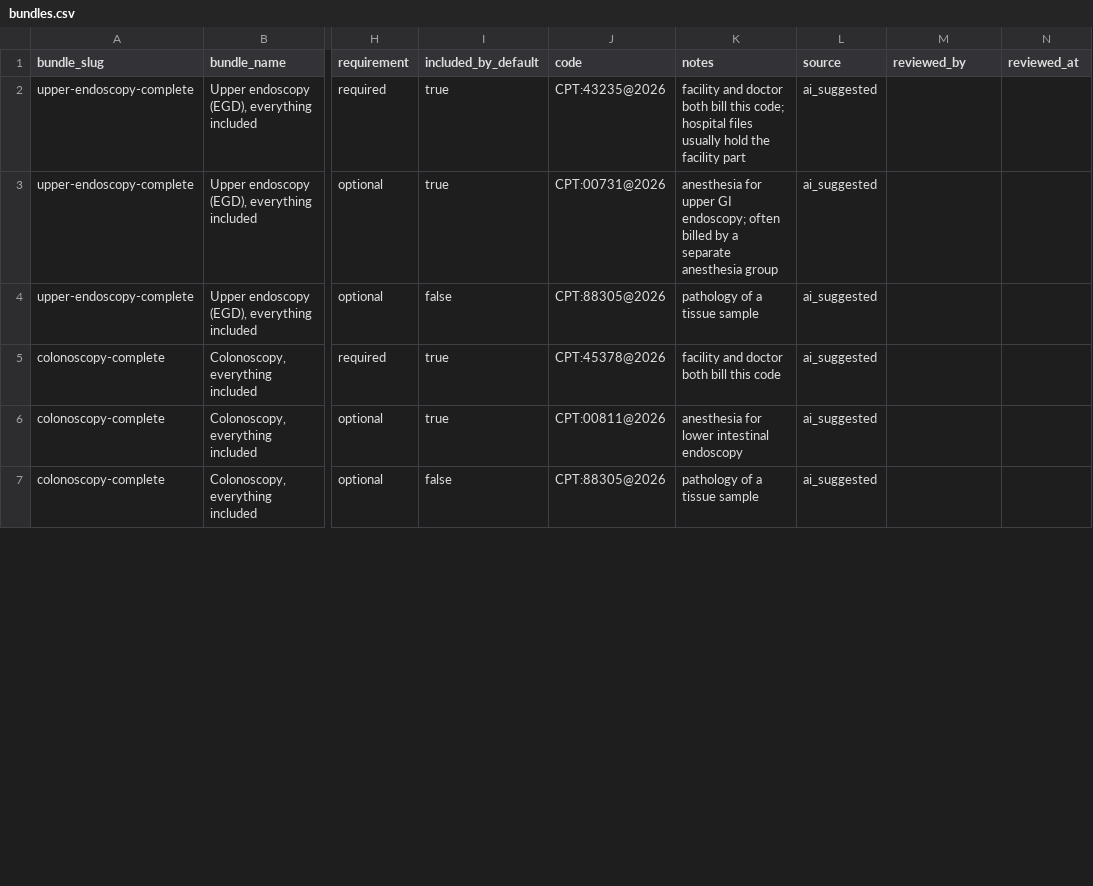
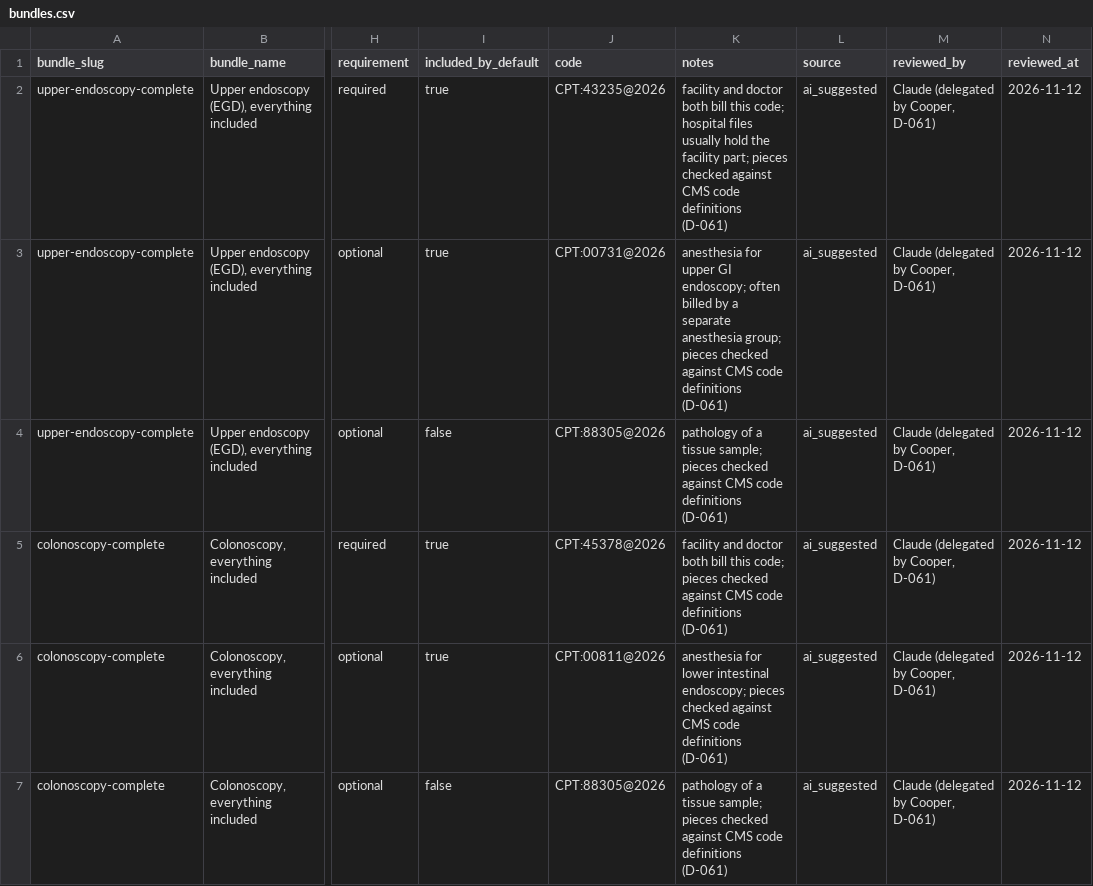
Before and after one commit to Cooper252/procedurescoutclaude, a CSV file: data/reference/bundles.csv, drawn as a sheet; only a part is shown, gaps mark what is left out; the diff covers the shown part only; the diff names each change by its address in the sheet, - before the commit and + after, or states it on an @@ line.

```diff
--- a/data/reference/bundles.csv
+++ b/data/reference/bundles.csv
-K2 (notes): …the facility part
+K2 (notes): …the facility part; pieces checked against CMS code definitions (D-061)
-M2:M7 (reviewed_by): (empty)
+M2:M7 (reviewed_by): Claude (delegated by Cooper, D-061)
-N2:N7 (reviewed_at): (empty)
+N2:N7 (reviewed_at): 2026-11-12
-K3 (notes): …separate anesthesia group
+K3 (notes): …separate anesthesia group; pieces checked against CMS code definitions (D-061)
-K4 (notes): …a tissue sample
+K4 (notes): …a tissue sample; pieces checked against CMS code definitions (D-061)
-K5 (notes): …bill this code
+K5 (notes): …bill this code; pieces checked against CMS code definitions (D-061)
-K6 (notes): …lower intestinal endoscopy
+K6 (notes): …lower intestinal endoscopy; pieces checked against CMS code definitions (D-061)
-K7 (notes): …a tissue sample
+K7 (notes): …a tissue sample; pieces checked against CMS code definitions (D-061)
```
Also changed, not shown: 10 added rows and 15 edited cells elsewhere in this file, data/reference/provider_types.csv, data/reference/service_synonyms.csv, 54 other files.
